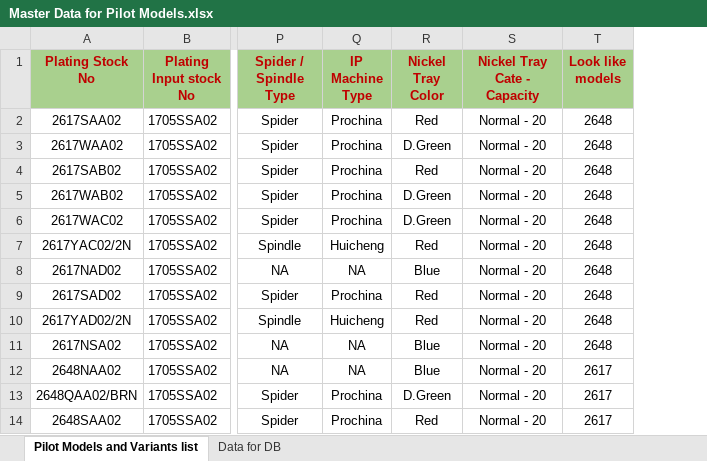
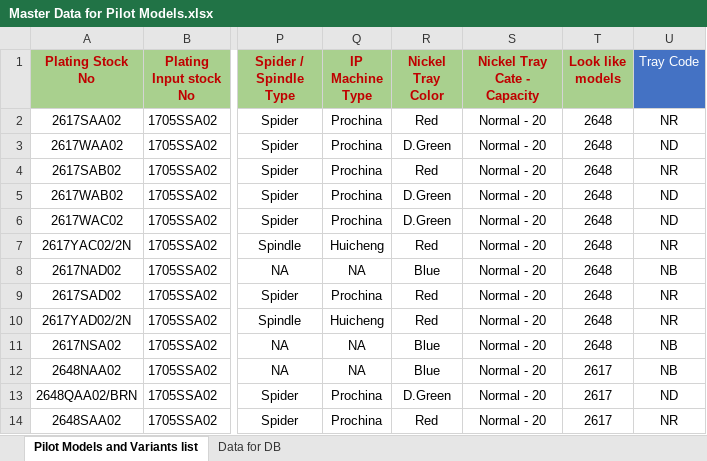
Before and after one commit to kauverysreerajendran/TTT-April2026, an Excel workbook: Doc/Master Data for Pilot Models.xlsx, sheet Pilot Models and Variants list, drawn as a sheet; only a part is shown, gaps mark what is left out; values as stored, in another font and other column widths than the file's, no borders; the diff names each change by its address in the sheet, - before the commit and + after, or states it on an @@ line.

```diff
--- a/Doc/Master Data for Pilot Models.xlsx (sheet Pilot Models and Variants list)
+++ b/Doc/Master Data for Pilot Models.xlsx (sheet Pilot Models and Variants list)
+column U (Tray Code), rows 2-14: NR | ND | NR | ND | ND | NR | NB | NR | NR | NB | NB | ND | NR
```
Also changed, not shown: 9 other files.
